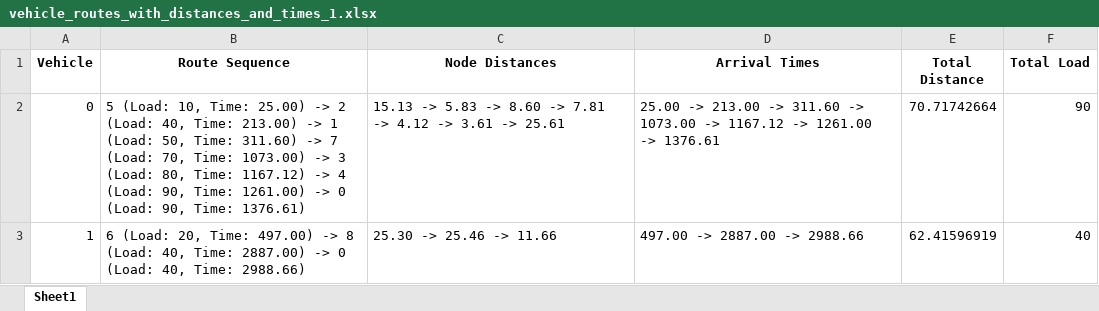
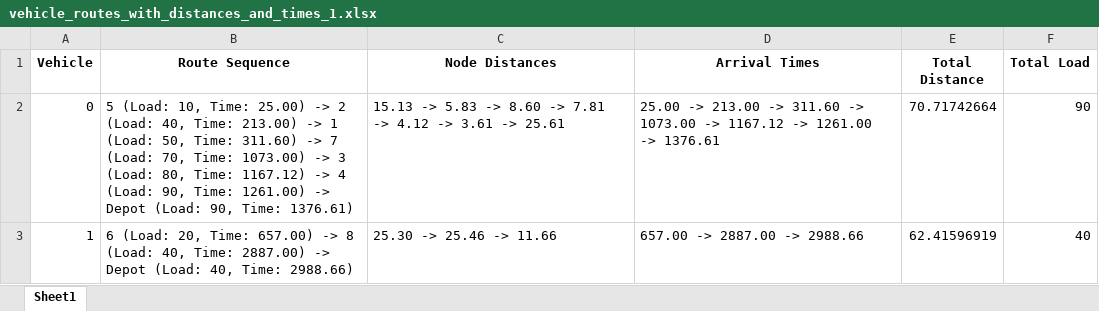
Before and after one commit to mqhkuiper/ME44206, an Excel workbook: vehicle_routes_with_distances_and_times_1.xlsx, sheet Sheet1, drawn as a sheet; values as stored, in another font and other column widths than the file's, no borders; the diff names each change by its address in the sheet, - before the commit and + after, or states it on an @@ line.

```diff
--- a/vehicle_routes_with_distances_and_times_1.xlsx (sheet Sheet1)
+++ b/vehicle_routes_with_distances_and_times_1.xlsx (sheet Sheet1)
-B2 (Route Sequence): …1261.00) -> 0 (Load: 90,…
+B2 (Route Sequence): …1261.00) -> Depot (Load: 90,…
-B3 (Route Sequence): …20, Time: 497.00) -> 8 (Load: 40, Time: 2887.00) -> 0 (Load: 40,…
+B3 (Route Sequence): …20, Time: 657.00) -> 8 (Load: 40, Time: 2887.00) -> Depot (Load: 40,…
-D3 (Arrival Times): 497.00 -> 2887.00 -> 2988.66
+D3 (Arrival Times): 657.00 -> 2887.00 -> 2988.66
```
Also changed, not shown: vehicle_routes_with_distances_and_times_2.xlsx, 6 other files.
